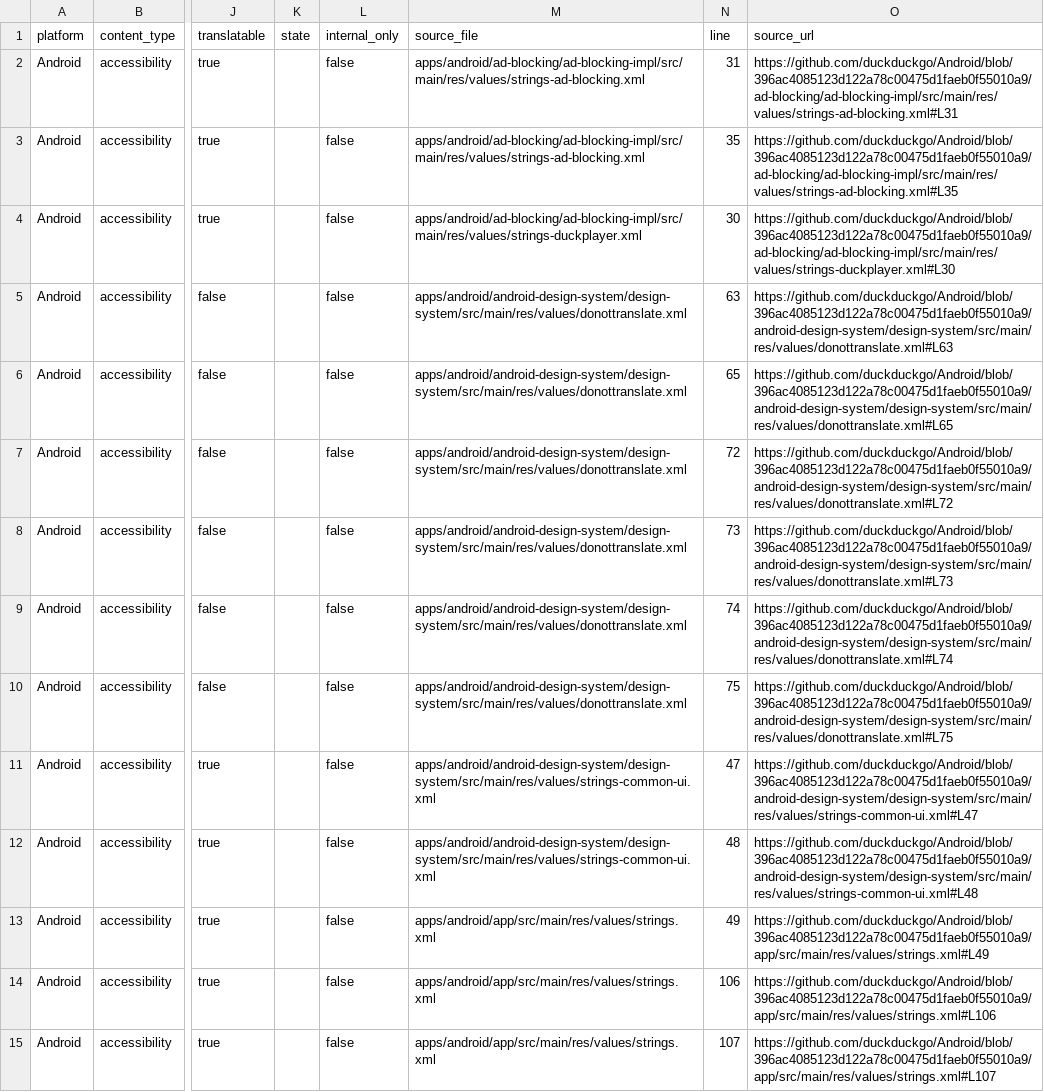
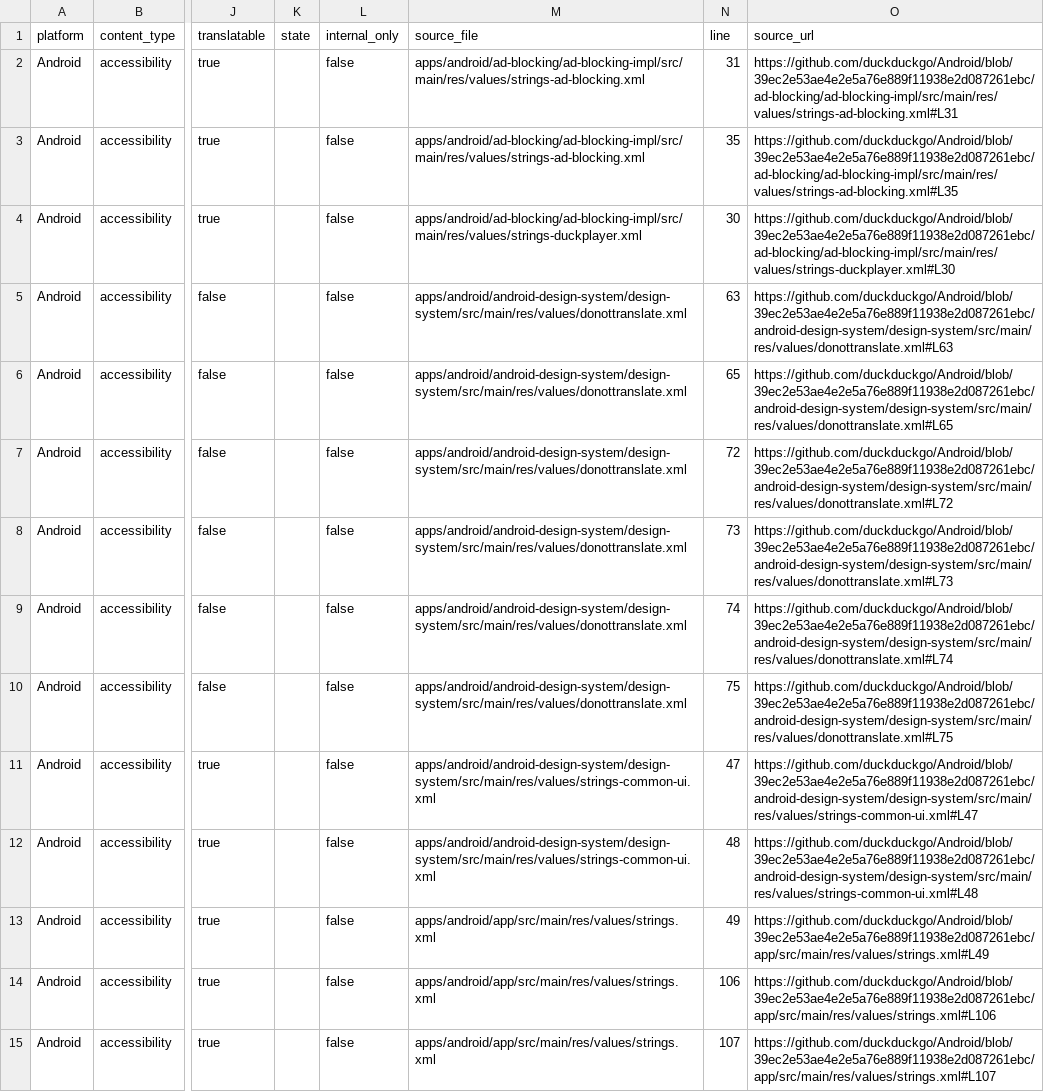
Before and after one commit to duckduckgo/product-copy, a CSV file: strings/android/accessibility.csv, drawn as a sheet; only a part is shown, gaps mark what is left out; the diff covers the shown part only; the diff names each change by its address in the sheet, - before the commit and + after, or states it on an @@ line.

```diff
--- a/strings/android/accessibility.csv
+++ b/strings/android/accessibility.csv
-O2 (source_url): https://github.com/duckduckgo/Android/blob/396ac4085123d122a78c00475d1faeb0f55010a9/ad-blocking/ad-blocking-impl/src/main/res/values/strings-ad-blocking.xml#L31
+O2 (source_url): https://github.com/duckduckgo/Android/blob/39ec2e53ae4e2e5a76e889f11938e2d087261ebc/ad-blocking/ad-blocking-impl/src/main/res/values/strings-ad-blocking.xml#L31
-O3 (source_url): https://github.com/duckduckgo/Android/blob/396ac4085123d122a78c00475d1faeb0f55010a9/ad-blocking/ad-blocking-impl/src/main/res/values/strings-ad-blocking.xml#L35
+O3 (source_url): https://github.com/duckduckgo/Android/blob/39ec2e53ae4e2e5a76e889f11938e2d087261ebc/ad-blocking/ad-blocking-impl/src/main/res/values/strings-ad-blocking.xml#L35
-O4 (source_url): https://github.com/duckduckgo/Android/blob/396ac4085123d122a78c00475d1faeb0f55010a9/ad-blocking/ad-blocking-impl/src/main/res/values/strings-duckplayer.xml#L30
+O4 (source_url): https://github.com/duckduckgo/Android/blob/39ec2e53ae4e2e5a76e889f11938e2d087261ebc/ad-blocking/ad-blocking-impl/src/main/res/values/strings-duckplayer.xml#L30
-O5 (source_url): https://github.com/duckduckgo/Android/blob/396ac4085123d122a78c00475d1faeb0f55010a9/android-design-system/design-system/src/main/res/values/donottranslate.xml#L63
+O5 (source_url): https://github.com/duckduckgo/Android/blob/39ec2e53ae4e2e5a76e889f11938e2d087261ebc/android-design-system/design-system/src/main/res/values/donottranslate.xml#L63
-O6 (source_url): https://github.com/duckduckgo/Android/blob/396ac4085123d122a78c00475d1faeb0f55010a9/android-design-system/design-system/src/main/res/values/donottranslate.xml#L65
+O6 (source_url): https://github.com/duckduckgo/Android/blob/39ec2e53ae4e2e5a76e889f11938e2d087261ebc/android-design-system/design-system/src/main/res/values/donottranslate.xml#L65
-O7 (source_url): https://github.com/duckduckgo/Android/blob/396ac4085123d122a78c00475d1faeb0f55010a9/android-design-system/design-system/src/main/res/values/donottranslate.xml#L72
+O7 (source_url): https://github.com/duckduckgo/Android/blob/39ec2e53ae4e2e5a76e889f11938e2d087261ebc/android-design-system/design-system/src/main/res/values/donottranslate.xml#L72
-O8 (source_url): https://github.com/duckduckgo/Android/blob/396ac4085123d122a78c00475d1faeb0f55010a9/android-design-system/design-system/src/main/res/values/donottranslate.xml#L73
+O8 (source_url): https://github.com/duckduckgo/Android/blob/39ec2e53ae4e2e5a76e889f11938e2d087261ebc/android-design-system/design-system/src/main/res/values/donottranslate.xml#L73
-O9 (source_url): https://github.com/duckduckgo/Android/blob/396ac4085123d122a78c00475d1faeb0f55010a9/android-design-system/design-system/src/main/res/values/donottranslate.xml#L74
+O9 (source_url): https://github.com/duckduckgo/Android/blob/39ec2e53ae4e2e5a76e889f11938e2d087261ebc/android-design-system/design-system/src/main/res/values/donottranslate.xml#L74
-O10 (source_url): https://github.com/duckduckgo/Android/blob/396ac4085123d122a78c00475d1faeb0f55010a9/android-design-system/design-system/src/main/res/values/donottranslate.xml#L75
+O10 (source_url): https://github.com/duckduckgo/Android/blob/39ec2e53ae4e2e5a76e889f11938e2d087261ebc/android-design-system/design-system/src/main/res/values/donottranslate.xml#L75
-O11 (source_url): https://github.com/duckduckgo/Android/blob/396ac4085123d122a78c00475d1faeb0f55010a9/android-design-system/design-system/src/main/res/values/strings-common-ui.xml#L47
+O11 (source_url): https://github.com/duckduckgo/Android/blob/39ec2e53ae4e2e5a76e889f11938e2d087261ebc/android-design-system/design-system/src/main/res/values/strings-common-ui.xml#L47
-O12 (source_url): https://github.com/duckduckgo/Android/blob/396ac4085123d122a78c00475d1faeb0f55010a9/android-design-system/design-system/src/main/res/values/strings-common-ui.xml#L48
+O12 (source_url): https://github.com/duckduckgo/Android/blob/39ec2e53ae4e2e5a76e889f11938e2d087261ebc/android-design-system/design-system/src/main/res/values/strings-common-ui.xml#L48
-O13 (source_url): https://github.com/duckduckgo/Android/blob/396ac4085123d122a78c00475d1faeb0f55010a9/app/src/main/res/values/strings.xml#L49
+O13 (source_url): https://github.com/duckduckgo/Android/blob/39ec2e53ae4e2e5a76e889f11938e2d087261ebc/app/src/main/res/values/strings.xml#L49
-O14 (source_url): https://github.com/duckduckgo/Android/blob/396ac4085123d122a78c00475d1faeb0f55010a9/app/src/main/res/values/strings.xml#L106
+O14 (source_url): https://github.com/duckduckgo/Android/blob/39ec2e53ae4e2e5a76e889f11938e2d087261ebc/app/src/main/res/values/strings.xml#L106
-O15 (source_url): https://github.com/duckduckgo/Android/blob/396ac4085123d122a78c00475d1faeb0f55010a9/app/src/main/res/values/strings.xml#L107
+O15 (source_url): https://github.com/duckduckgo/Android/blob/39ec2e53ae4e2e5a76e889f11938e2d087261ebc/app/src/main/res/values/strings.xml#L107
```
Also changed, not shown: 62 edited cells elsewhere in this file, strings/android/body.csv, strings/android/buttons.csv, 36 other files.
